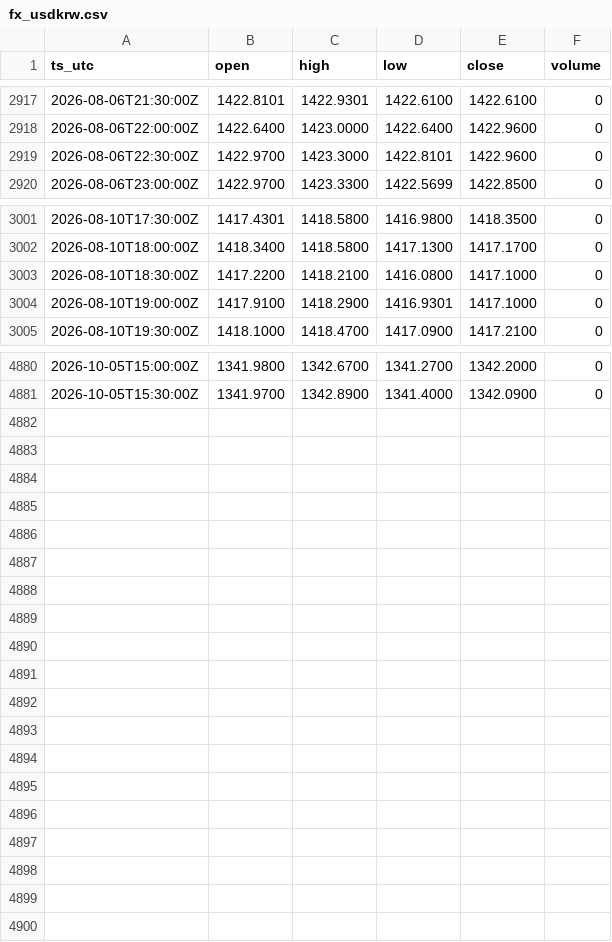
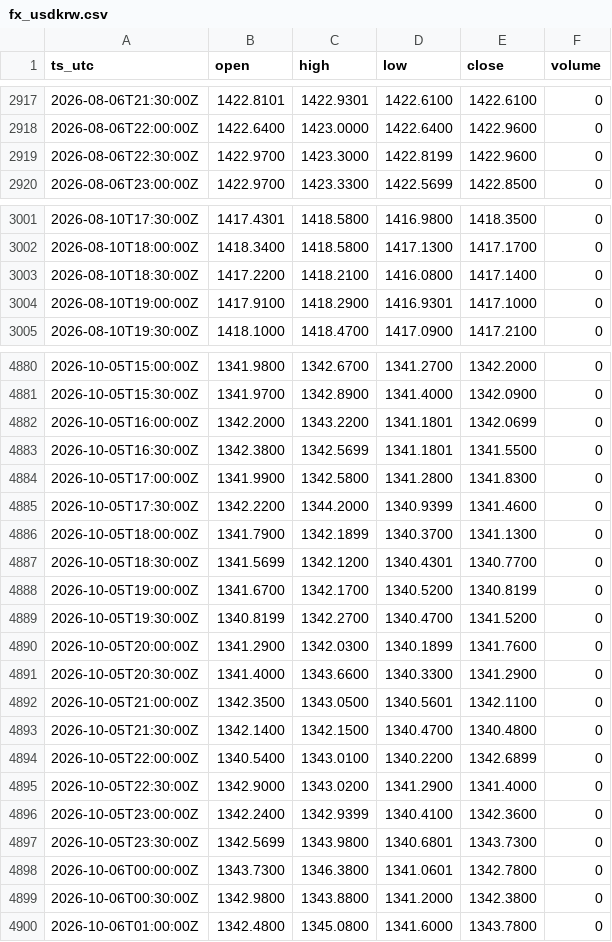
Before and after one commit to OntologyForCapital/skhynix-adr-parity, a CSV file: data/fx_usdkrw.csv, drawn as a sheet; only a part is shown, gaps mark what is left out.

```diff
--- a/data/fx_usdkrw.csv
+++ b/data/fx_usdkrw.csv
@@ -2918,3 +2918,3 @@ ts_utc,open,high,low,close,volume
 2026-08-06T22:00:00Z,1422.6400,1423.0000,1422.6400,1422.9600,0
-2026-08-06T22:30:00Z,1422.9700,1423.3000,1422.8101,1422.9600,0
+2026-08-06T22:30:00Z,1422.9700,1423.3000,1422.8199,1422.9600,0
 2026-08-06T23:00:00Z,1422.9700,1423.3300,1422.5699,1422.8500,0
@@ -3002,3 +3002,3 @@ ts_utc,open,high,low,close,volume
 2026-08-10T18:00:00Z,1418.3400,1418.5800,1417.1300,1417.1700,0
-2026-08-10T18:30:00Z,1417.2200,1418.2100,1416.0800,1417.1000,0
+2026-08-10T18:30:00Z,1417.2200,1418.2100,1416.0800,1417.1400,0
 2026-08-10T19:00:00Z,1417.9100,1418.2900,1416.9301,1417.1000,0
@@ -4881 +4881,20 @@ ts_utc,open,high,low,close,volume
 2026-10-05T15:30:00Z,1341.9700,1342.8900,1341.4000,1342.0900,0
+2026-10-05T16:00:00Z,1342.2000,1343.2200,1341.1801,1342.0699,0
+2026-10-05T16:30:00Z,1342.3800,1342.5699,1341.1801,1341.5500,0
+2026-10-05T17:00:00Z,1341.9900,1342.5800,1341.2800,1341.8300,0
+2026-10-05T17:30:00Z,1342.2200,1344.2000,1340.9399,1341.4600,0
+2026-10-05T18:00:00Z,1341.7900,1342.1899,1340.3700,1341.1300,0
+2026-10-05T18:30:00Z,1341.5699,1342.1200,1340.4301,1340.7700,0
+2026-10-05T19:00:00Z,1341.6700,1342.1700,1340.5200,1340.8199,0
+2026-10-05T19:30:00Z,1340.8199,1342.2700,1340.4700,1341.5200,0
+2026-10-05T20:00:00Z,1341.2900,1342.0300,1340.1899,1341.7600,0
+2026-10-05T20:30:00Z,1341.4000,1343.6600,1340.3300,1341.2900,0
+2026-10-05T21:00:00Z,1342.3500,1343.0500,1340.5601,1342.1100,0
+2026-10-05T21:30:00Z,1342.1400,1342.1500,1340.4700,1340.4800,0
+2026-10-05T22:00:00Z,1340.5400,1343.0100,1340.2200,1342.6899,0
+2026-10-05T22:30:00Z,1342.9000,1343.0200,1341.2900,1341.4000,0
+2026-10-05T23:00:00Z,1342.2400,1342.9399,1340.4100,1342.3600,0
+2026-10-05T23:30:00Z,1342.5699,1343.9800,1340.6801,1343.7300,0
+2026-10-06T00:00:00Z,1343.7300,1346.3800,1341.0601,1342.7800,0
+2026-10-06T00:30:00Z,1342.9800,1343.8800,1341.2000,1342.3800,0
+2026-10-06T01:00:00Z,1342.4800,1345.0800,1341.6000,1343.7800,0
```
Also changed, not shown: data/kr_000660.csv, data/us_skhy.csv.
